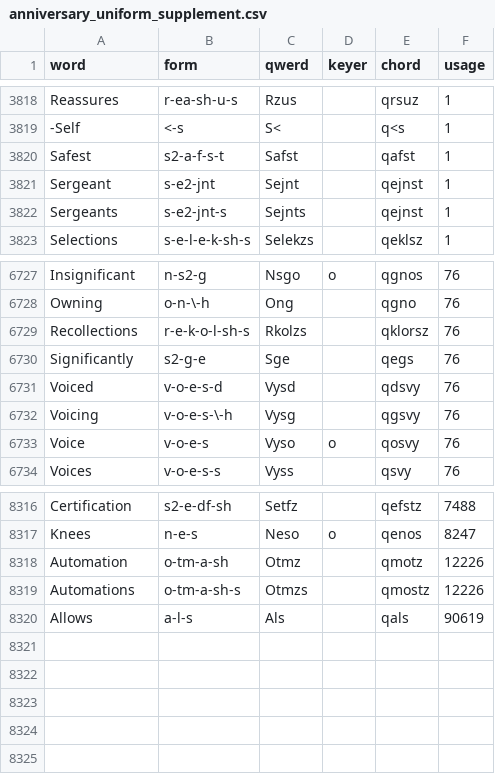
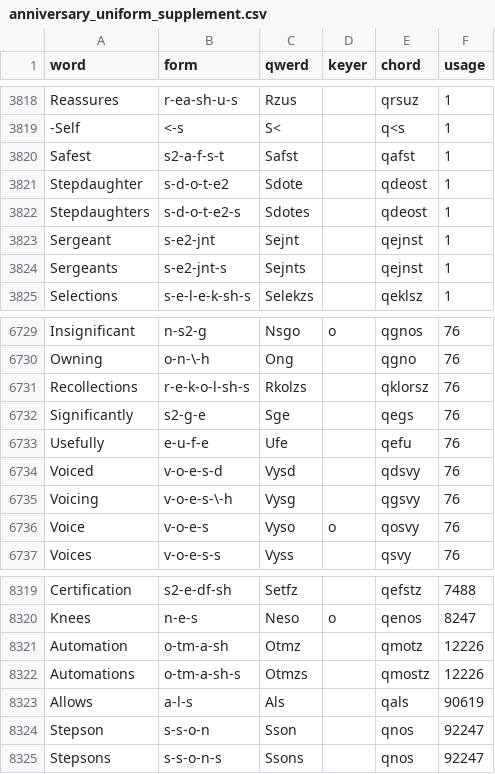
Before and after one commit to codepoke-kk/qwertigraphy, a CSV file: qwertigraph/dictionaries/anniversary_uniform_supplement.csv, drawn as a sheet; only a part is shown, gaps mark what is left out.

```diff
--- a/qwertigraph/dictionaries/anniversary_uniform_supplement.csv
+++ b/qwertigraph/dictionaries/anniversary_uniform_supplement.csv
@@ -3820,2 +3820,4 @@ Reassures,r-ea-sh-u-s,Rzus,,qrsuz,1
 Safest,s2-a-f-s-t,Safst,,qafst,1
+Stepdaughter,s-d-o-t-e2,Sdote,,qdeost,1
+Stepdaughters,s-d-o-t-e2-s,Sdotes,,qdeost,1
 Sergeant,s-e2-jnt,Sejnt,,qejnst,1
@@ -6730,2 +6732,3 @@ Recollections,r-e-k-o-l-sh-s,Rkolzs,,qklorsz,76
 Significantly,s2-g-e,Sge,,qegs,76
+Usefully,e-u-f-e,Ufe,,qefu,76
 Voiced,v-o-e-s-d,Vysd,,qdsvy,76
@@ -8320 +8323,3 @@ Automations,o-tm-a-sh-s,Otmzs,,qmostz,12226
 Allows,a-l-s,Als,,qals,90619
+Stepson,s-s-o-n,Sson,,qnos,92247
+Stepsons,s-s-o-n-s,Ssons,,qnos,92247
```
Also changed, not shown: qwertigraph/dictionaries/anniversary_cmu.csv.
